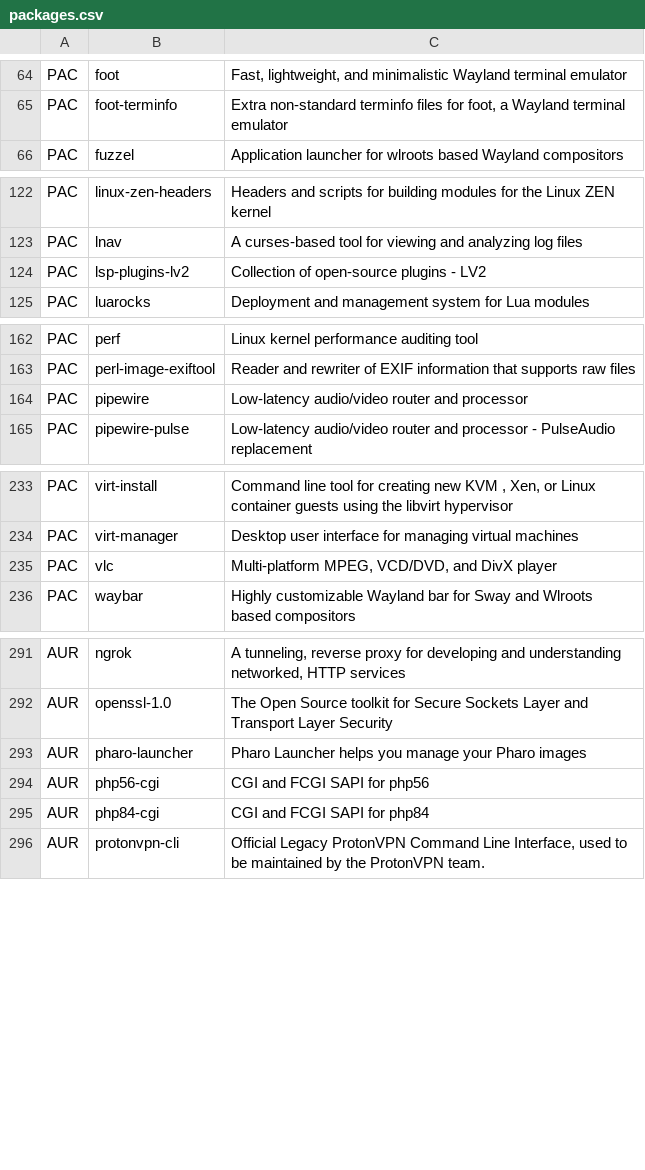
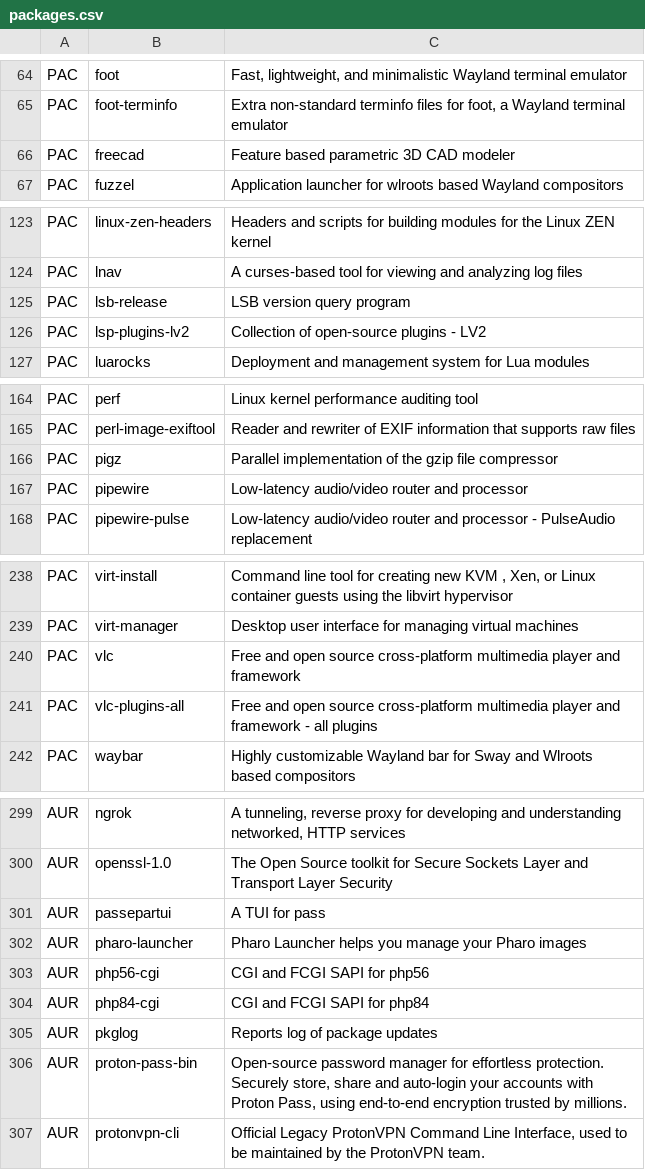
Before and after one commit to dassi/arch-install, a CSV file: packages.csv, drawn as a sheet; only a part is shown, gaps mark what is left out; the diff covers the shown part only.

Commit message:
package update

```diff
--- a/packages.csv
+++ b/packages.csv
@@ -65,2 +65,3 @@ PAC,"foot","Fast, lightweight, and minimalistic Wayland terminal emulator"
 PAC,"foot-terminfo","Extra non-standard terminfo files for foot, a Wayland terminal emulator"
+PAC,"freecad","Feature based parametric 3D CAD modeler"
 PAC,"fuzzel","Application launcher for wlroots based Wayland compositors"
@@ -123,2 +124,3 @@ PAC,"linux-zen-headers","Headers and scripts for building modules for the Linux
 PAC,"lnav","A curses-based tool for viewing and analyzing log files"
+PAC,"lsb-release","LSB version query program"
 PAC,"lsp-plugins-lv2","Collection of open-source plugins - LV2"
@@ -163,2 +165,3 @@ PAC,"perf","Linux kernel performance auditing tool"
 PAC,"perl-image-exiftool","Reader and rewriter of EXIF information that supports raw files"
+PAC,"pigz","Parallel implementation of the gzip file compressor"
 PAC,"pipewire","Low-latency audio/video router and processor"
@@ -234,3 +239,4 @@ PAC,"virt-install","Command line tool for creating new KVM , Xen, or Linux conta
 PAC,"virt-manager","Desktop user interface for managing virtual machines"
-PAC,"vlc","Multi-platform MPEG, VCD/DVD, and DivX player"
+PAC,"vlc","Free and open source cross-platform multimedia player and framework"
+PAC,"vlc-plugins-all","Free and open source cross-platform multimedia player and framework - all plugins"
 PAC,"waybar","Highly customizable Wayland bar for Sway and Wlroots based compositors"
@@ -292,2 +300,3 @@ AUR,"ngrok","A tunneling, reverse proxy for developing and understanding network
 AUR,"openssl-1.0","The Open Source toolkit for Secure Sockets Layer and Transport Layer Security"
+AUR,"passepartui","A TUI for pass"
 AUR,"pharo-launcher","Pharo Launcher helps you manage your Pharo images"
@@ -295,2 +304,4 @@ AUR,"php56-cgi","CGI and FCGI SAPI for php56"
 AUR,"php84-cgi","CGI and FCGI SAPI for php84"
+AUR,"pkglog","Reports log of package updates"
+AUR,"proton-pass-bin","Open-source password manager for effortless protection. Securely store, share and auto-login your accounts with Proton Pass, using end-to-end encryption trusted by millions."
 AUR,"protonvpn-cli","Official Legacy ProtonVPN Command Line Interface, used to be maintained by the ProtonVPN team."
```
Also changed, not shown: 4 added rows, 1 removed row and 1 edited cell elsewhere in this file.
